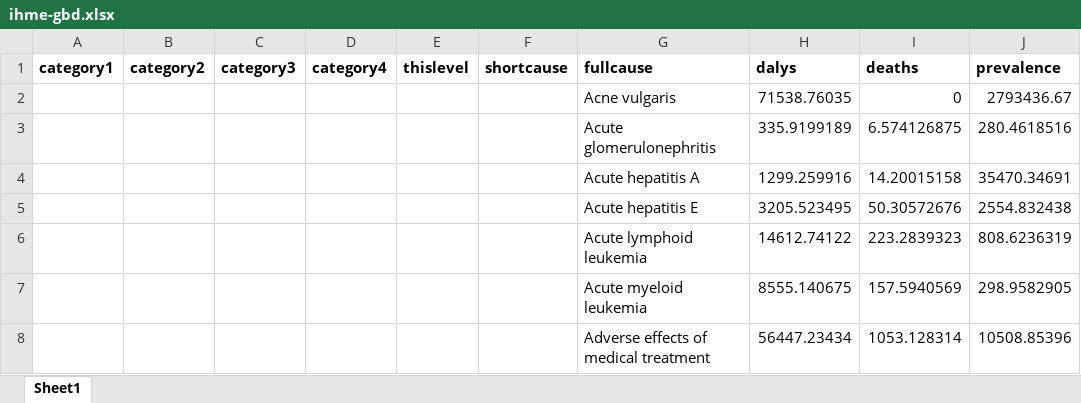
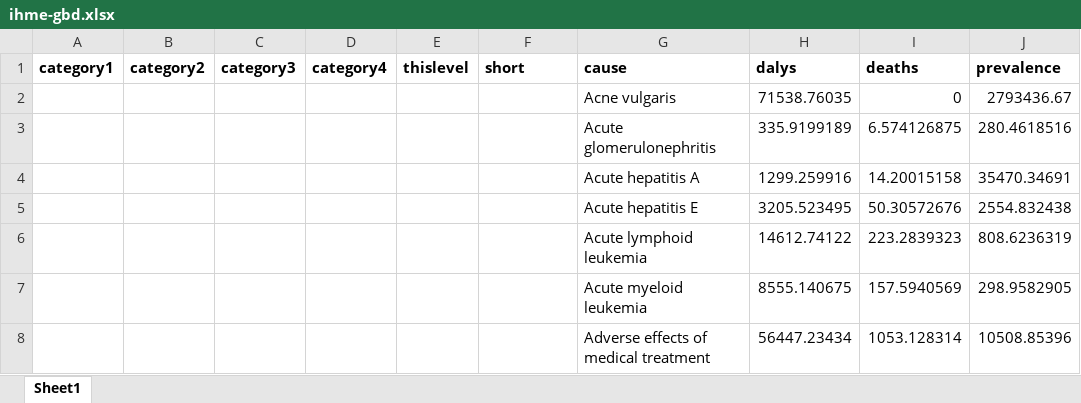
Before and after one commit to sciris/hiptool, an Excel workbook: data/ihme-gbd.xlsx, sheet Sheet1, drawn as a sheet; only a part is shown; values as stored, in another font and other column widths than the file's, no borders; the diff names each change by its address in the sheet, - before the commit and + after, or states it on an @@ line.

Commit message:
fixed bug with new data file

```diff
--- a/data/ihme-gbd.xlsx (sheet Sheet1)
+++ b/data/ihme-gbd.xlsx (sheet Sheet1)
-F1: shortcause
+F1: short
-G1: fullcause
+G1: cause
```
Also changed, not shown: 3 other files.
